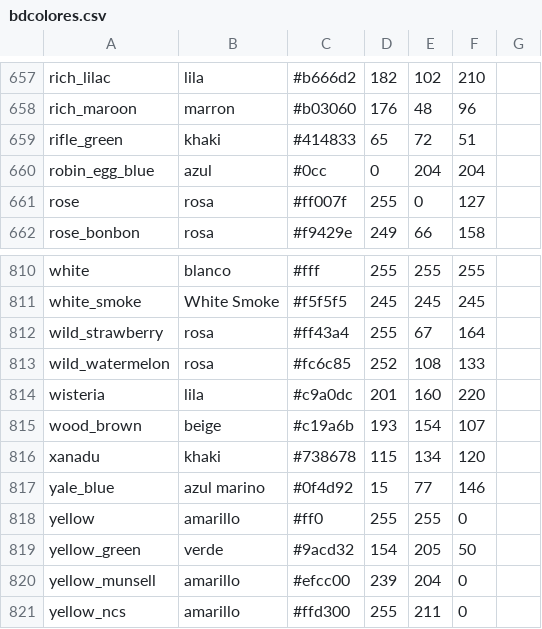
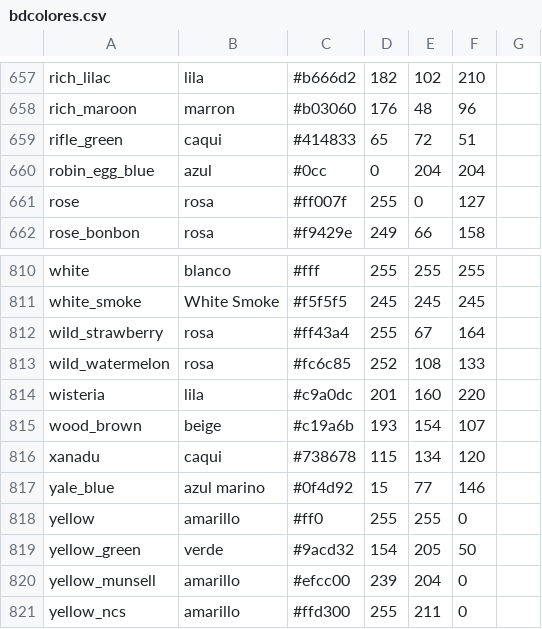
Before and after one commit to oscar-gonzalez-s/PAE_Accenture, a CSV file: imageRecognition/crrv3_auto_git/bdcolores.csv, drawn as a sheet; only a part is shown, gaps mark what is left out; the diff covers the shown part only.

```diff
--- a/imageRecognition/crrv3_auto_git/bdcolores.csv
+++ b/imageRecognition/crrv3_auto_git/bdcolores.csv
@@ -658,3 +658,3 @@ rich_lilac,"lila",#b666d2,182,102,210
 rich_maroon,"marron",#b03060,176,48,96
-rifle_green,"khaki",#414833,65,72,51
+rifle_green,"caqui",#414833,65,72,51
 robin_egg_blue,"azul",#0cc,0,204,204
@@ -815,3 +815,3 @@ wisteria,"lila",#c9a0dc,201,160,220
 wood_brown,"beige",#c19a6b,193,154,107
-xanadu,"khaki",#738678,115,134,120
+xanadu,"caqui",#738678,115,134,120
 yale_blue,"azul marino",#0f4d92,15,77,146
```
Also changed, not shown: 8 edited cells elsewhere in this file, 30 other files.
